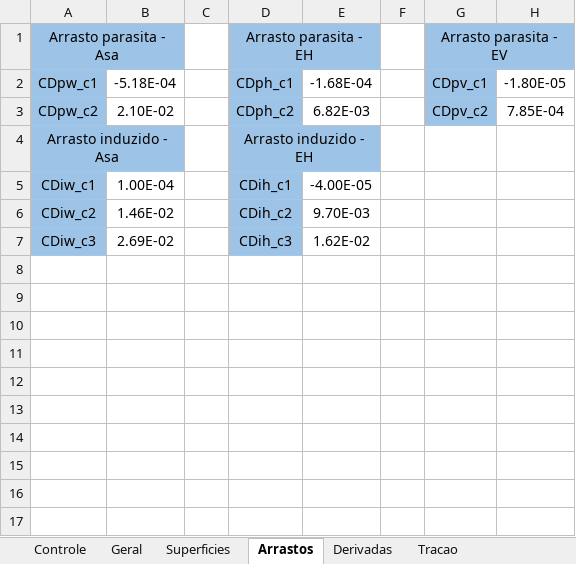
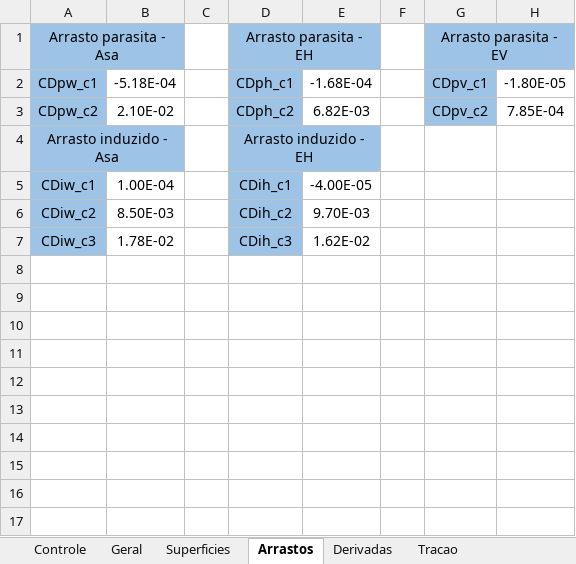
Before and after one commit to kuodrek/decolagem2022, an Excel workbook: edi_matlab/dinamicadados.xlsx, sheet Arrastos, drawn as a sheet; only a part is shown; values as stored, in another font and other column widths than the file's, no borders; charts and pictures not drawn; the diff names each change by its address in the sheet, - before the commit and + after, or states it on an @@ line.

```diff
--- a/edi_matlab/dinamicadados.xlsx (sheet Arrastos)
+++ b/edi_matlab/dinamicadados.xlsx (sheet Arrastos)
-B6: 1.46E-02
+B6: 8.50E-03
-B7: 2.69E-02
+B7: 1.78E-02
```
Also changed, not shown: sheet Derivadas, sheet Tracao, sheet Controle, sheet Superficies, 3 other files.
